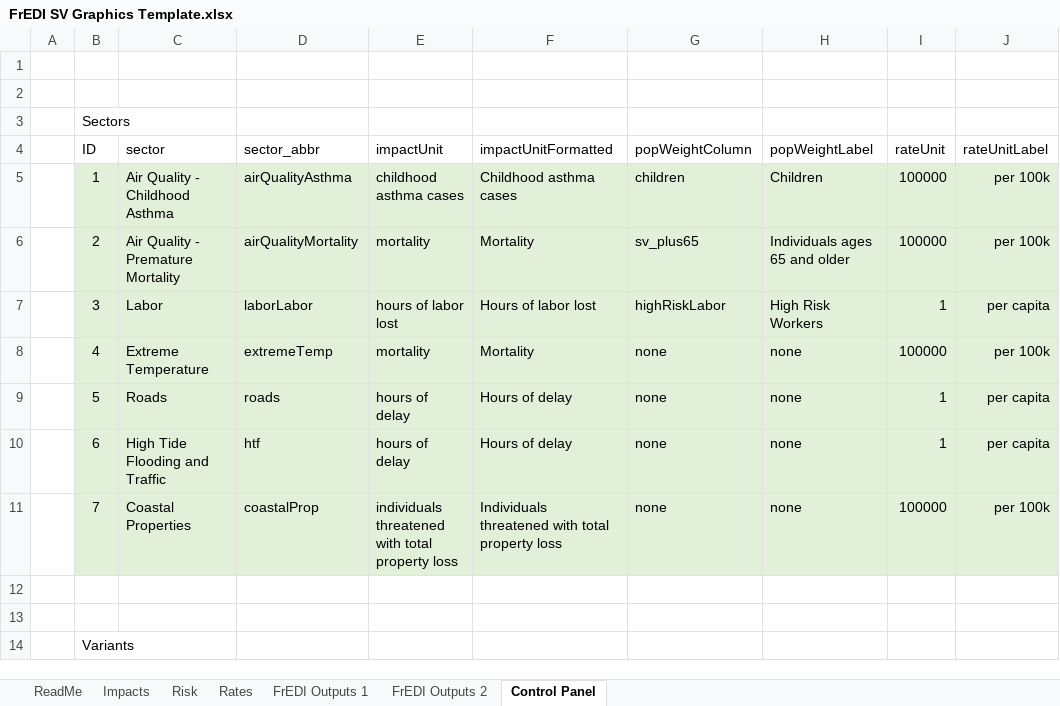
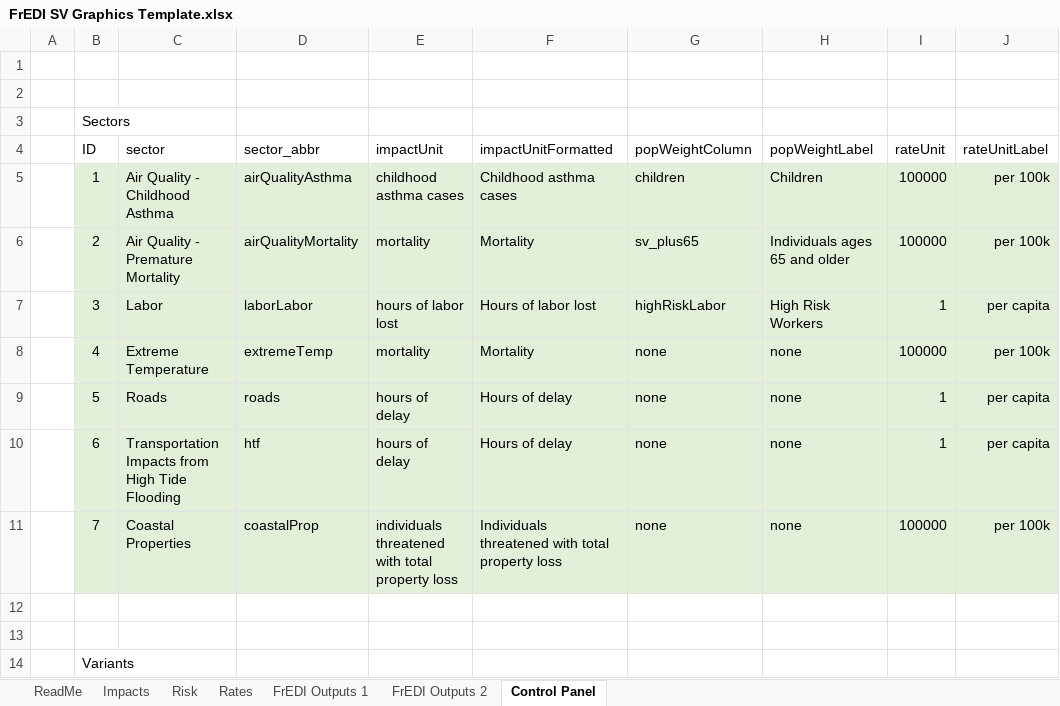
Before and after one commit to USEPA/FrEDI_Data, an Excel workbook: inst/extdata/sv/FrEDI SV Graphics Template.xlsx, sheet Control Panel, drawn as a sheet; only a part is shown; values as stored, in another font and other column widths than the file's, no borders; table styles not drawn; the diff names each change by its address in the sheet, - before the commit and + after, or states it on an @@ line.

```diff
--- a/inst/extdata/sv/FrEDI SV Graphics Template.xlsx (sheet Control Panel)
+++ b/inst/extdata/sv/FrEDI SV Graphics Template.xlsx (sheet Control Panel)
-C10 (sector): High Tide Flooding and Traffic
+C10 (sector): Transportation Impacts from High Tide Flooding
```
Also changed, not shown: 4 other files.
